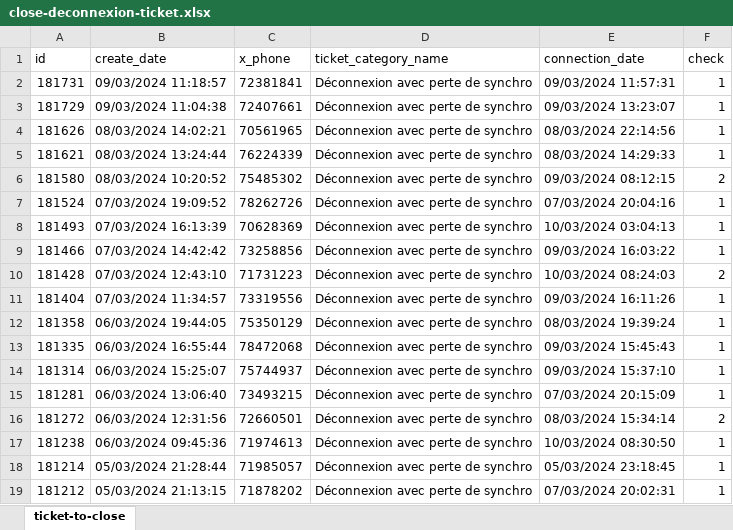
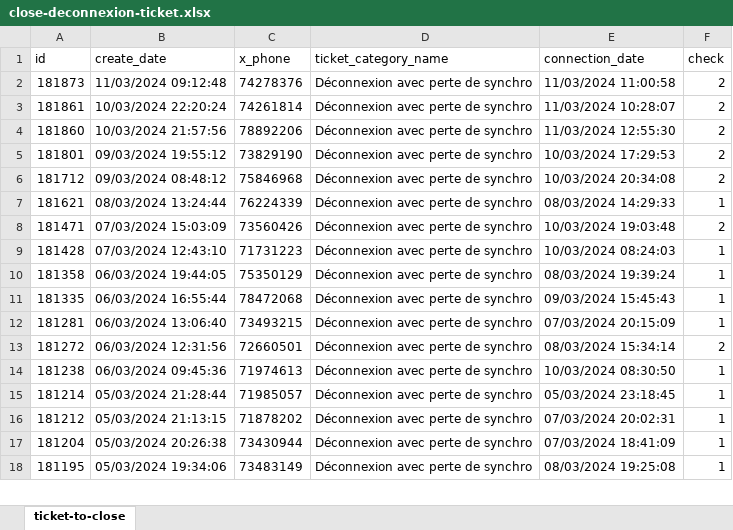
Before and after one commit to askribilel/close-helpdesk-ticket, an Excel workbook: close-deconnexion-ticket.xlsx, sheet ticket-to-close, drawn as a sheet; only a part is shown; the shorter side is filled out with more unchanged rows; values as stored, in another font and other column widths than the file's, no borders; removed rows and columns are numbered as before the commit, all else as after; the diff covers the shown part only; the diff names each change by its address in the sheet, - before the commit and + after, or states it on an @@ line.

Commit message:
deconnexion tickets

```diff
--- a/close-deconnexion-ticket.xlsx (sheet ticket-to-close)
+++ b/close-deconnexion-ticket.xlsx (sheet ticket-to-close)
-row 2: 181731 | 09/03/2024 11:18:57 | 72381841 | Déconnexion avec perte de synchro | 09/03/2024 11:57:31 | 1
-row 3: 181729 | 09/03/2024 11:04:38 | 72407661 | Déconnexion avec perte de synchro | 09/03/2024 13:23:07 | 1
-row 4: 181626 | 08/03/2024 14:02:21 | 70561965 | Déconnexion avec perte de synchro | 08/03/2024 22:14:56 | 1
+row 2: 181873 | 11/03/2024 09:12:48 | 74278376 | Déconnexion avec perte de synchro | 11/03/2024 11:00:58 | 2
+row 3: 181861 | 10/03/2024 22:20:24 | 74261814 | Déconnexion avec perte de synchro | 11/03/2024 10:28:07 | 2
+row 4: 181860 | 10/03/2024 21:57:56 | 78892206 | Déconnexion avec perte de synchro | 11/03/2024 12:55:30 | 2
+row 5: 181801 | 09/03/2024 19:55:12 | 73829190 | Déconnexion avec perte de synchro | 10/03/2024 17:29:53 | 2
+row 6: 181712 | 09/03/2024 08:48:12 | 75846968 | Déconnexion avec perte de synchro | 10/03/2024 20:34:08 | 2
-A8 (id): 181580
+A8 (id): 181471
-B8 (create_date): 08/03/2024 10:20:52
+B8 (create_date): 07/03/2024 15:03:09
-C8 (x_phone): 75485302
+C8 (x_phone): 73560426
-E8 (connection_date): 09/03/2024 08:12:15
+E8 (connection_date): 10/03/2024 19:03:48
-row 7: 181524 | 07/03/2024 19:09:52 | 78262726 | Déconnexion avec perte de synchro | 07/03/2024 20:04:16 | 1
-row 8: 181493 | 07/03/2024 16:13:39 | 70628369 | Déconnexion avec perte de synchro | 10/03/2024 03:04:13 | 1
-row 9: 181466 | 07/03/2024 14:42:42 | 73258856 | Déconnexion avec perte de synchro | 09/03/2024 16:03:22 | 1
-F9 (check): 2
+F9 (check): 1
-row 11: 181404 | 07/03/2024 11:34:57 | 73319556 | Déconnexion avec perte de synchro | 09/03/2024 16:11:26 | 1
-row 14: 181314 | 06/03/2024 15:25:07 | 75744937 | Déconnexion avec perte de synchro | 09/03/2024 15:37:10 | 1
```
Also changed, not shown: 2 added rows, 35 removed rows and 6 edited cells elsewhere in this sheet, 3 other files.
